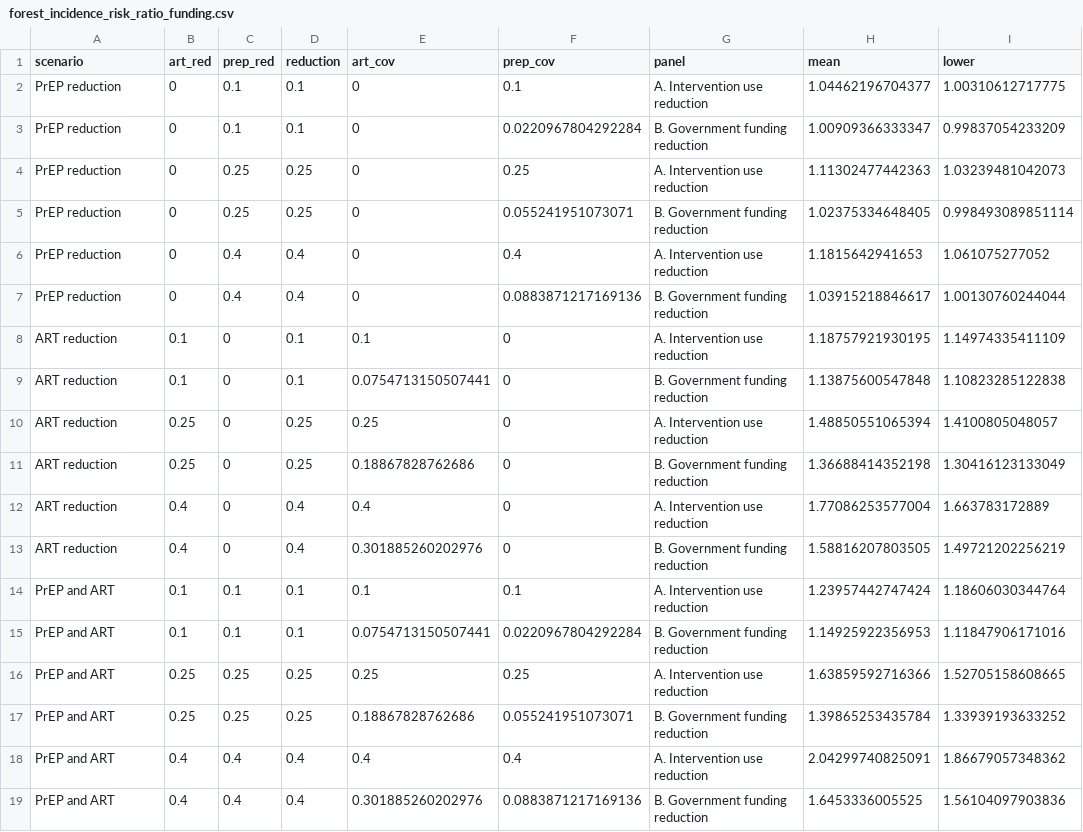
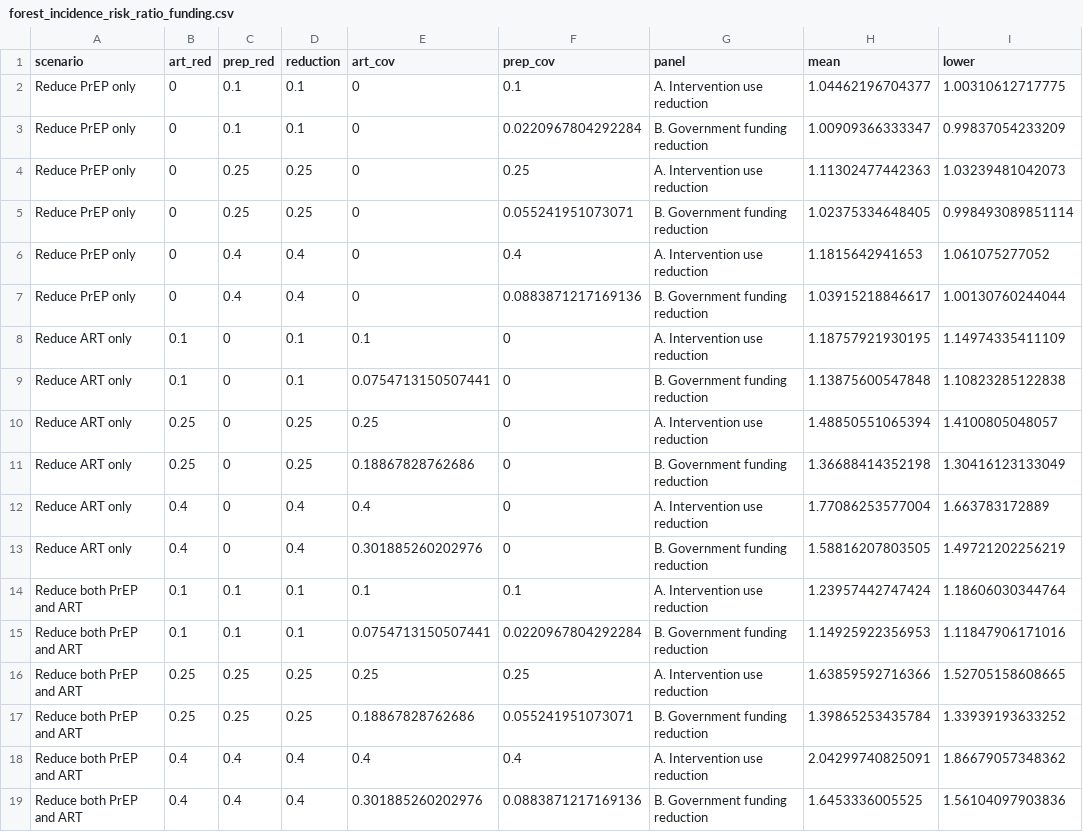
Before and after one commit to UChicago-CCHE-Modeling/INFORM-HIV-Funding-Scenario-Exploration, a CSV file: 04_cost_mapping/output/forest_incidence_risk_ratio_funding.csv, drawn as a sheet; only a part is shown; the diff names each change by its address in the sheet, - before the commit and + after, or states it on an @@ line.

```diff
--- a/04_cost_mapping/output/forest_incidence_risk_ratio_funding.csv
+++ b/04_cost_mapping/output/forest_incidence_risk_ratio_funding.csv
-A2:A7 (scenario): PrEP reduction
+A2:A7 (scenario): Reduce PrEP only
-A8:A13 (scenario): ART reduction
+A8:A13 (scenario): Reduce ART only
-A14:A19 (scenario): PrEP and ART
+A14:A19 (scenario): Reduce both PrEP and ART
```
Also changed, not shown: 04_cost_mapping/output/funding_scenarios_table.csv, 6 other files.
